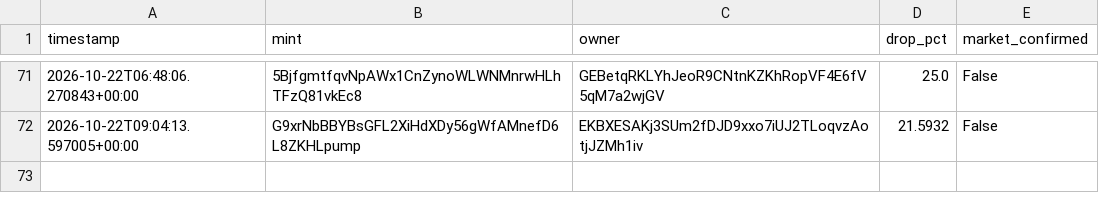
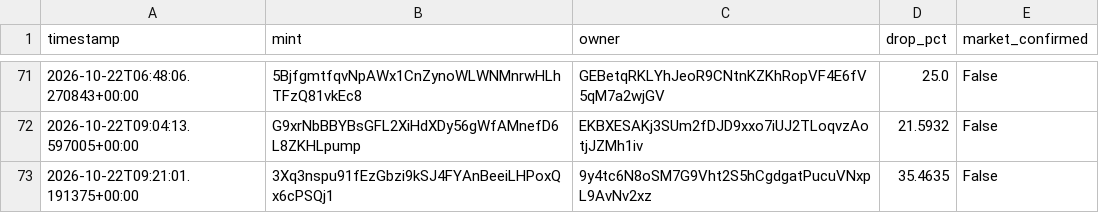
Before and after one commit to amincanani1985-web/meme-scanner-bot, a CSV file: whale_events.csv, drawn as a sheet; only a part is shown, gaps mark what is left out.

```diff
--- a/whale_events.csv
+++ b/whale_events.csv
@@ -72 +72,2 @@ timestamp,mint,owner,drop_pct,market_confirmed
 2026-10-22T09:04:13.597005+00:00,G9xrNbBBYBsGFL2XiHdXDy56gWfAMnefD6L8ZKHLpump,EKBXESAKj3SUm2fDJD9xxo7iUJ2TLoqvzAotjJZMh1iv,21.5932,False
+2026-10-22T09:21:01.191375+00:00,3Xq3nspu91fEzGbzi9kSJ4FYAnBeeiLHPoxQx6cPSQj1,9y4tc6N8oSM7G9Vht2S5hCgdgatPucuVNxpL9AvNv2xz,35.4635,False
```
Also changed, not shown: paper_account/shadow_observations.csv, shadow_observations.csv, 5 other files.
